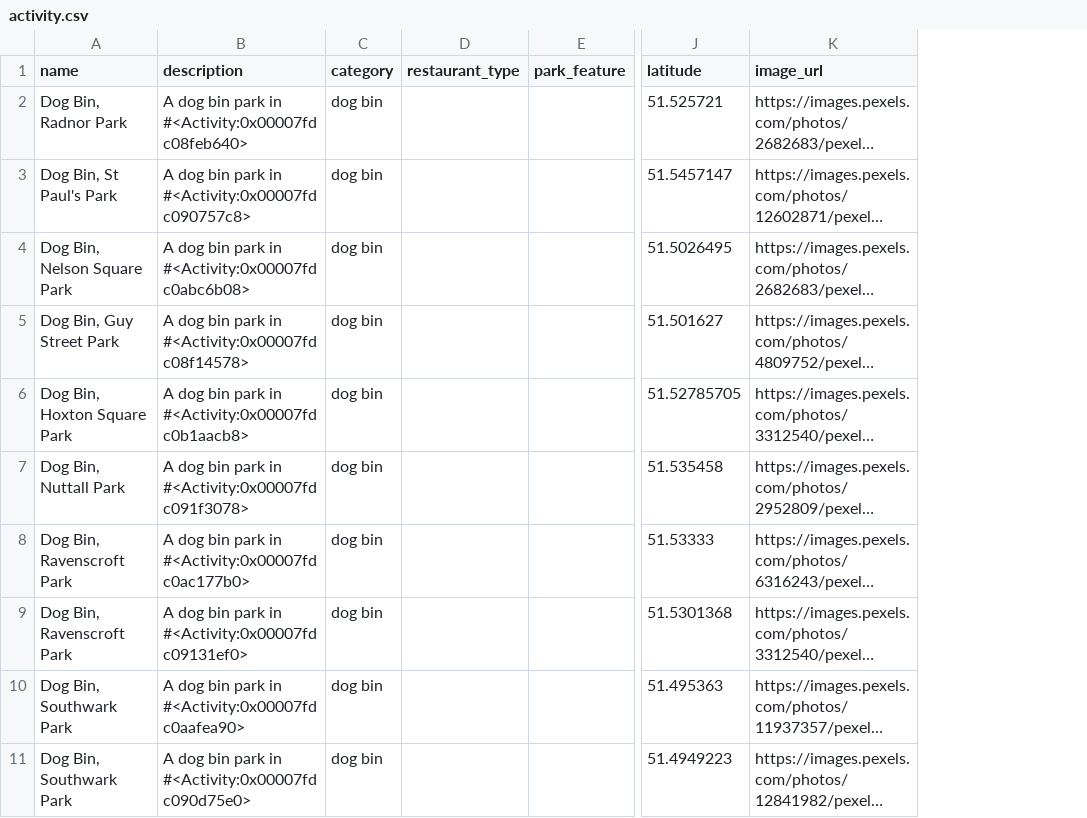
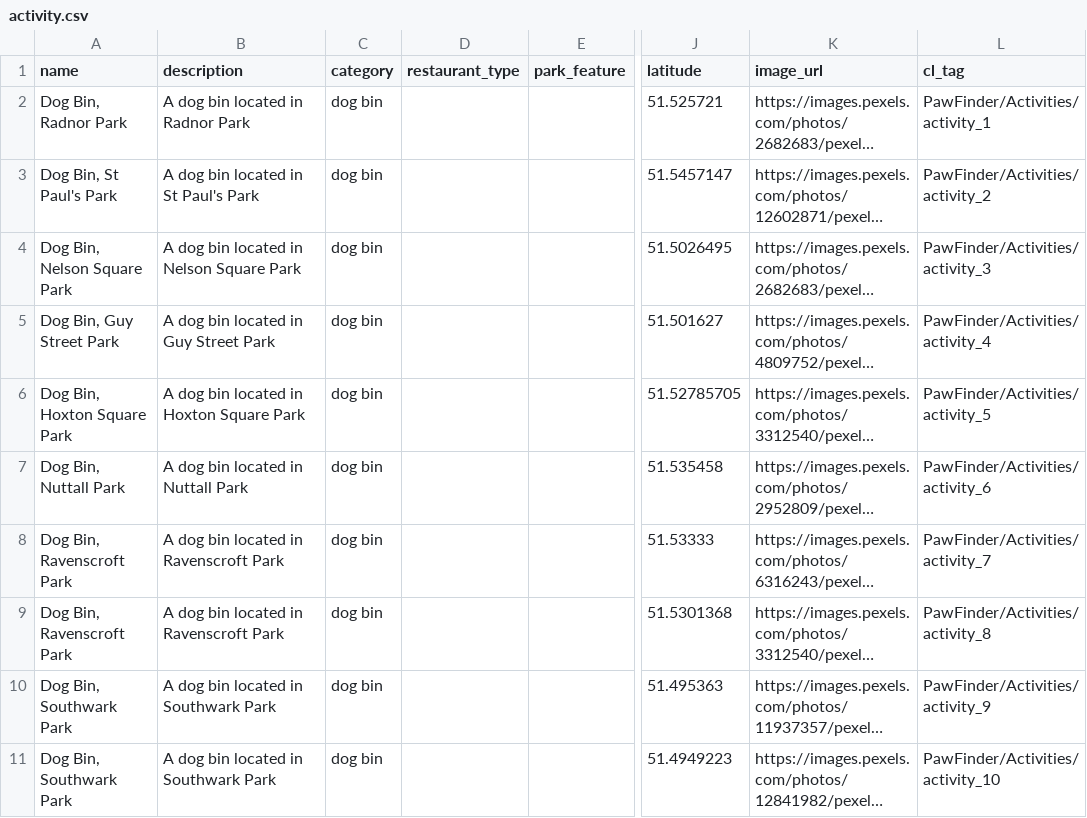
Before and after one commit to lambley/pawfinder-fix, a CSV file: db/csv_seeds/activity.csv, drawn as a sheet; only a part is shown, gaps mark what is left out; long unchanged cells end in …; the diff covers the shown part only; the diff names each change by its address in the sheet, - before the commit and + after, or states it on an @@ line.

```diff
--- a/db/csv_seeds/activity.csv
+++ b/db/csv_seeds/activity.csv
+column L (cl_tag), rows 2-11: PawFinder/Activities/activity_1 | PawFinder/Activities/activity_2 | PawFinder/Activities/activity_3 | PawFinder/Activities/activity_4 | PawFinder/Activities/activity_5 | PawFinder/Activities/activity_6 | PawFinder/Activities/activity_7 | PawFinder/Activities/activity_8 | PawFinder/Activities/activity_9 | PawFinder/Activities/activity_10
-B2 (description): A dog bin park in #<Activity:0x00007fdc08feb640>
+B2 (description): A dog bin located in Radnor Park
-B3 (description): A dog bin park in #<Activity:0x00007fdc090757c8>
+B3 (description): A dog bin located in St Paul's Park
-B4 (description): A dog bin park in #<Activity:0x00007fdc0abc6b08>
+B4 (description): A dog bin located in Nelson Square Park
-B5 (description): A dog bin park in #<Activity:0x00007fdc08f14578>
+B5 (description): A dog bin located in Guy Street Park
-B6 (description): A dog bin park in #<Activity:0x00007fdc0b1aacb8>
+B6 (description): A dog bin located in Hoxton Square Park
-B7 (description): A dog bin park in #<Activity:0x00007fdc091f3078>
+B7 (description): A dog bin located in Nuttall Park
-B8 (description): A dog bin park in #<Activity:0x00007fdc0ac177b0>
+B8 (description): A dog bin located in Ravenscroft Park
-B9 (description): A dog bin park in #<Activity:0x00007fdc09131ef0>
+B9 (description): A dog bin located in Ravenscroft Park
-B10 (description): A dog bin park in #<Activity:0x00007fdc0aafea90>
+B10 (description): A dog bin located in Southwark Park
-B11 (description): A dog bin park in #<Activity:0x00007fdc090d75e0>
+B11 (description): A dog bin located in Southwark Park
```
Also changed, not shown: 10 edited cells elsewhere in this file, 3 other files.
